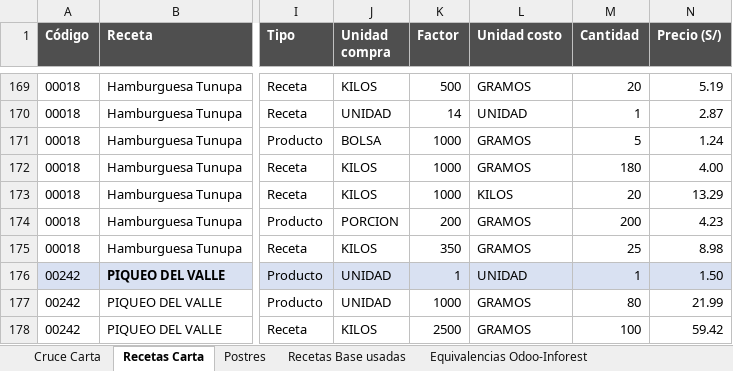
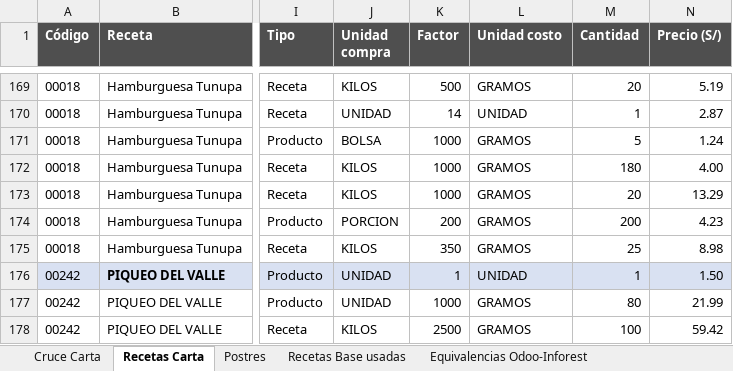
Before and after one commit to WualterSDEV/WualterSDEV, an Excel workbook: RECETAS_INFOREST_CARTA_Y_POSTRES.xlsx, sheet Recetas Carta, drawn as a sheet; only a part is shown, gaps mark what is left out; values as stored, in another font and other column widths than the file's, no borders; charts and pictures not drawn; the diff names each change by its address in the sheet, - before the commit and + after, or states it on an @@ line.

```diff
--- a/RECETAS_INFOREST_CARTA_Y_POSTRES.xlsx (sheet Recetas Carta)
+++ b/RECETAS_INFOREST_CARTA_Y_POSTRES.xlsx (sheet Recetas Carta)
-L173 (Unidad costo): KILOS
+L173 (Unidad costo): GRAMOS
```
Also changed, not shown: RECETAS_CARTA_Y_POSTRES_GRAMOS.xlsx, RECETAS_CUSCO_GRAMOS_ML.xlsx.
